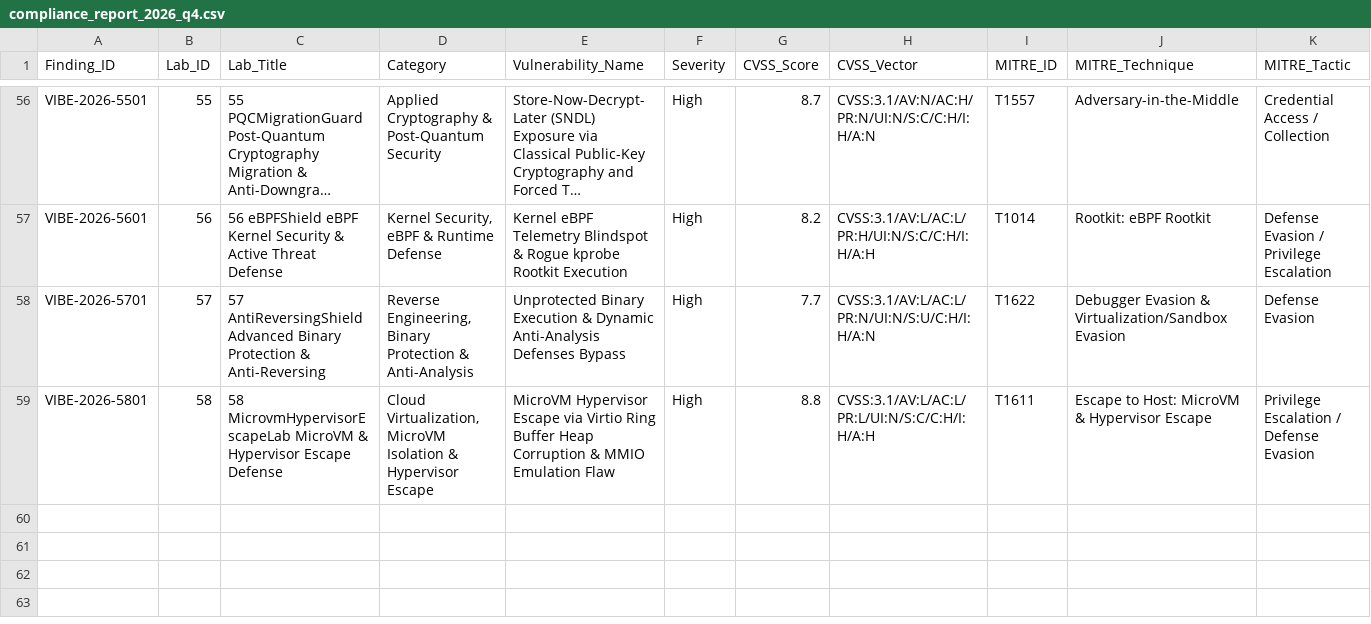
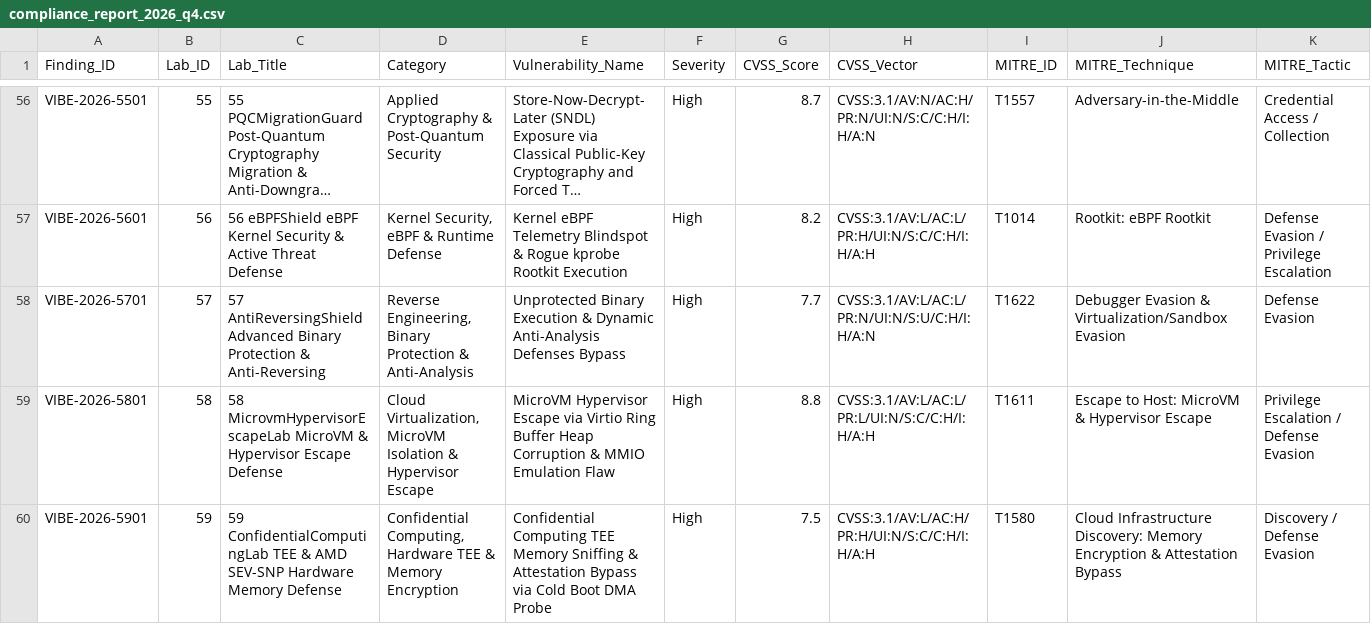
Before and after one commit to lsszz2100/VibeHacking, a CSV file: reports/2026_q4_audit/compliance_report_2026_q4.csv, drawn as a sheet; only a part is shown, gaps mark what is left out; long unchanged cells end in …; rows hold the shown columns only; the diff names each change by its address in the sheet, - before the commit and + after, or states it on an @@ line.

Commit message:
feat: complete Lab 59 ConfidentialComputingLab, Track 71 teeconfidential (2,485 challenges), v2.12.0 offline bundle & milestone sync

```diff
--- a/reports/2026_q4_audit/compliance_report_2026_q4.csv
+++ b/reports/2026_q4_audit/compliance_report_2026_q4.csv
+row 60: VIBE-2026-5901 | 59 | 59 ConfidentialComputingLab TEE & AMD SEV-SNP Hardware Memory Defense | Confidential Computing, Hardware TEE & Memory Encryption | Confidential Computing TEE Memory Sniffing & Attestation Bypass via Cold Boot DMA Probe | High | 7.5 | CVSS:3.1/AV:L/AC:H/PR:H/UI:N/S:C/C:H/I:H/A:H | T1580 | Cloud Infrastructure Discovery: Memory Encryption & Attestation Bypass | Discovery / Defense Evasion
```
Also changed, not shown: 41 other files.
